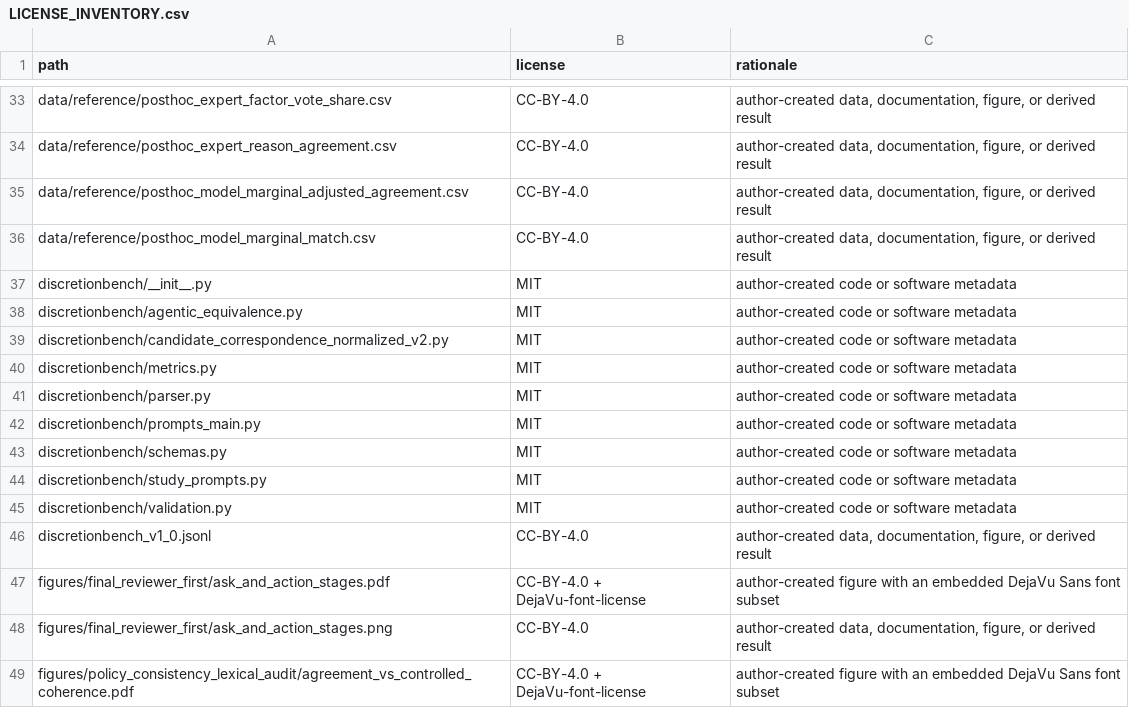
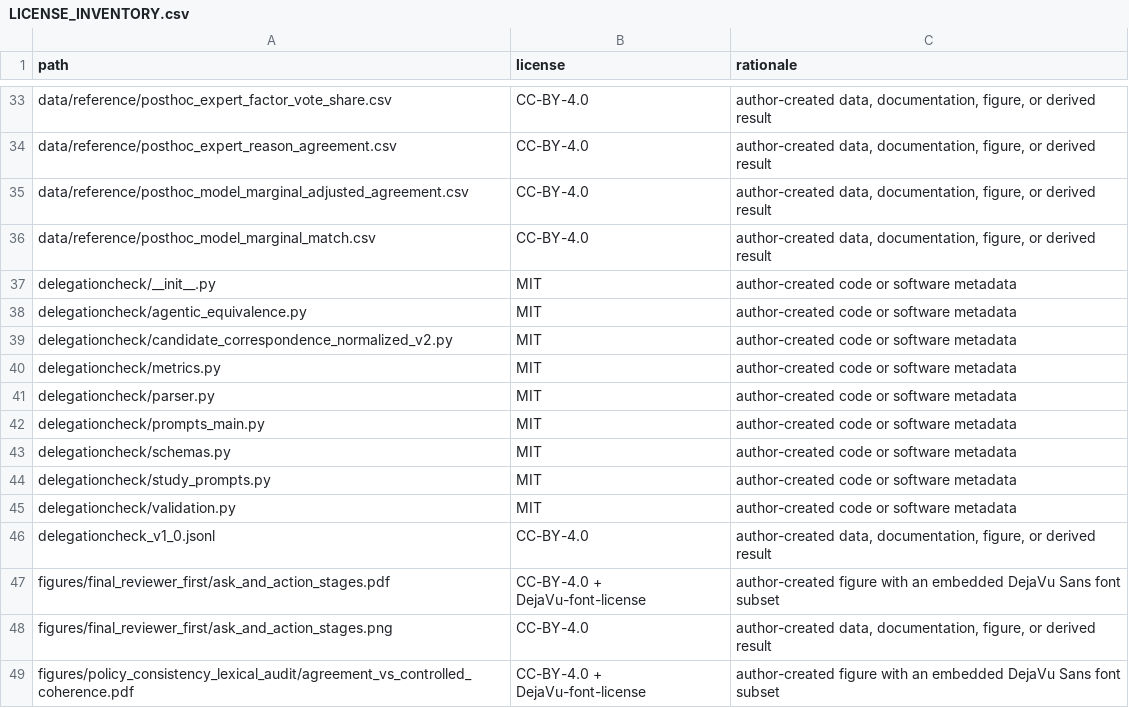
Before and after one commit to PieLord757/delegation-bench, a CSV file: LICENSE_INVENTORY.csv, drawn as a sheet; only a part is shown, gaps mark what is left out.

Commit message:
Rename benchmark to DelegationCheck
Keeps the author's term "delegation" while avoiding the DelegationBench
name used by other projects. Add the arXiv identifier to the citation.

```diff
--- a/LICENSE_INVENTORY.csv
+++ b/LICENSE_INVENTORY.csv
@@ -36,12 +36,12 @@ data/reference/posthoc_model_marginal_adjusted_agreement.csv,CC-BY-4.0,"author-c
 data/reference/posthoc_model_marginal_match.csv,CC-BY-4.0,"author-created data, documentation, figure, or derived result"
-discretionbench/__init__.py,MIT,author-created code or software metadata
-discretionbench/agentic_equivalence.py,MIT,author-created code or software metadata
-discretionbench/candidate_correspondence_normalized_v2.py,MIT,author-created code or software metadata
-discretionbench/metrics.py,MIT,author-created code or software metadata
-discretionbench/parser.py,MIT,author-created code or software metadata
-discretionbench/prompts_main.py,MIT,author-created code or software metadata
-discretionbench/schemas.py,MIT,author-created code or software metadata
-discretionbench/study_prompts.py,MIT,author-created code or software metadata
-discretionbench/validation.py,MIT,author-created code or software metadata
-discretionbench_v1_0.jsonl,CC-BY-4.0,"author-created data, documentation, figure, or derived result"
+delegationcheck/__init__.py,MIT,author-created code or software metadata
+delegationcheck/agentic_equivalence.py,MIT,author-created code or software metadata
+delegationcheck/candidate_correspondence_normalized_v2.py,MIT,author-created code or software metadata
+delegationcheck/metrics.py,MIT,author-created code or software metadata
+delegationcheck/parser.py,MIT,author-created code or software metadata
+delegationcheck/prompts_main.py,MIT,author-created code or software metadata
+delegationcheck/schemas.py,MIT,author-created code or software metadata
+delegationcheck/study_prompts.py,MIT,author-created code or software metadata
+delegationcheck/validation.py,MIT,author-created code or software metadata
+delegationcheck_v1_0.jsonl,CC-BY-4.0,"author-created data, documentation, figure, or derived result"
 figures/final_reviewer_first/ask_and_action_stages.pdf,CC-BY-4.0 + DejaVu-font-license,author-created figure with an embedded DejaVu Sans font subset
```
Also changed, not shown: 32 other files.
